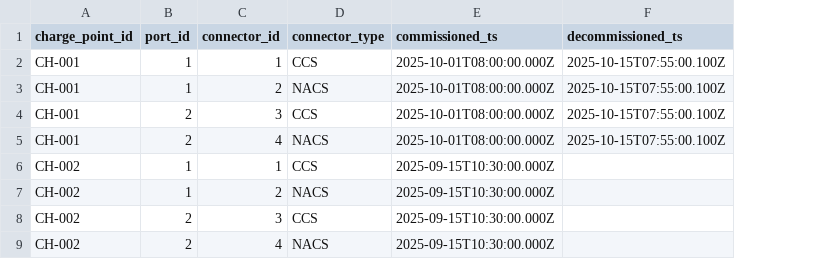
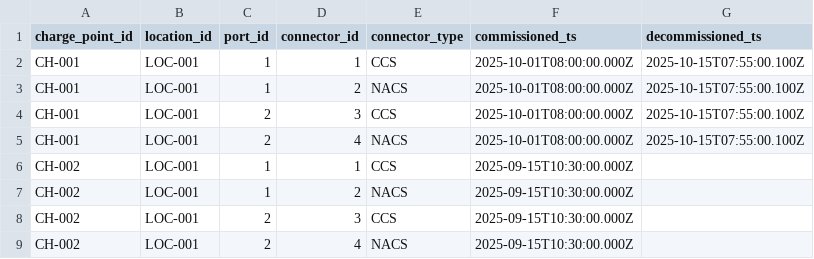
Before and after one commit to appspace/kwwhat, a CSV file: seeds/ports.csv, drawn as a sheet; the diff names each change by its address in the sheet, - before the commit and + after, or states it on an @@ line.

Commit message:
visits (#40)
visits as a consecutive attempts by the same driver on co-located chargers

```diff
--- a/seeds/ports.csv
+++ b/seeds/ports.csv
+column B (location_id), rows 2-9: all LOC-001
```
Also changed, not shown: 9 other files.
